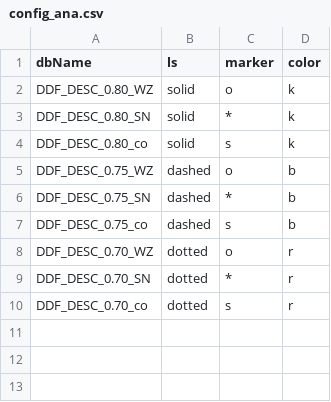
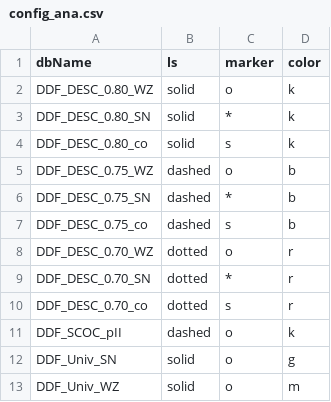
Before and after one commit to LSSTDESC/sn_pipe, a CSV file: input/DESC_cohesive_strategy/config_ana.csv, drawn as a sheet; the diff names each change by its address in the sheet, - before the commit and + after, or states it on an @@ line.

```diff
--- a/input/DESC_cohesive_strategy/config_ana.csv
+++ b/input/DESC_cohesive_strategy/config_ana.csv
+row 11: DDF_SCOC_pII | dashed | o | k
+row 12: DDF_Univ_SN | solid | o | g
+row 13: DDF_Univ_WZ | solid | o | m
```
Also changed, not shown: input/DESC_cohesive_strategy/config_scenarios.csv, 4 other files.
